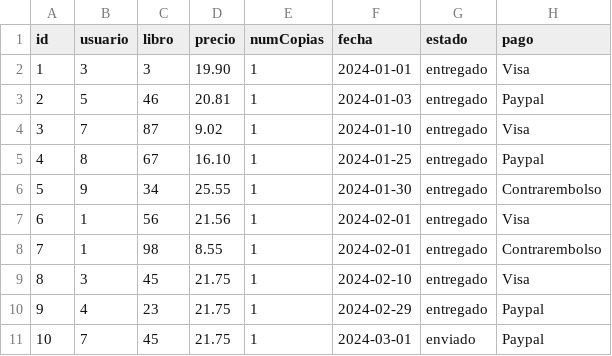
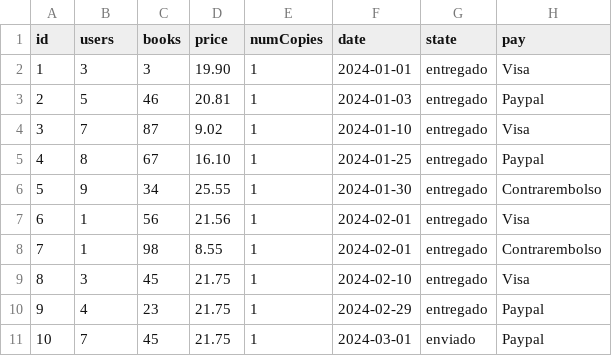
Before and after one commit to rockTheCodeRoa0015/back_pr13, a CSV file: ficherosCSV/proyecto 13 - Ventas.csv, drawn as a sheet.

```diff
--- a/ficherosCSV/proyecto 13 - Ventas.csv
+++ b/ficherosCSV/proyecto 13 - Ventas.csv
@@ -1,2 +1,2 @@
-id,usuario,libro,precio,numCopias,fecha,estado,pago
+id,users,books,price,numCopies,date,state,pay
 1,3,3,19.90,1,2024-01-01,entregado,Visa
```
Also changed, not shown: ficherosCSV/proyecto 13 - Libros.csv, 2 other files.
